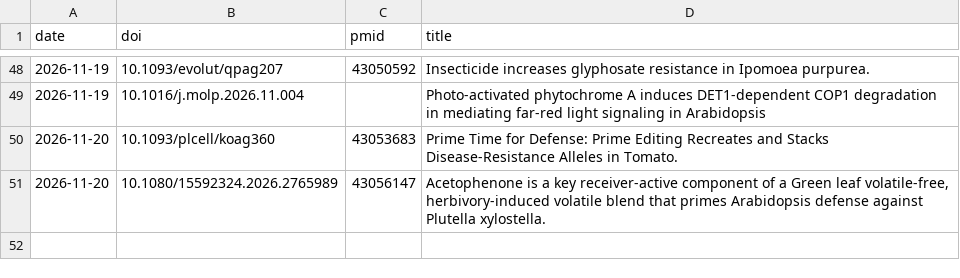
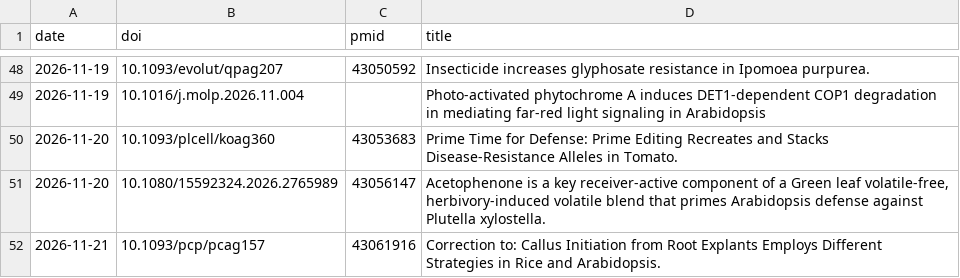
Before and after one commit to JWJ13164328557/hermesllmwiki, a TSV file: _review/out_of_scope_intake.tsv, drawn as a sheet; only a part is shown, gaps mark what is left out; the diff names each change by its address in the sheet, - before the commit and + after, or states it on an @@ line.

```diff
--- a/_review/out_of_scope_intake.tsv
+++ b/_review/out_of_scope_intake.tsv
+row 52: 2026-11-21 | 10.1093/pcp/pcag157 | 43061916 | Correction to: Callus Initiation from Root Explants Employs Different Strategies in Rice and Arabidopsis.
```
Also changed, not shown: 59 other files.
